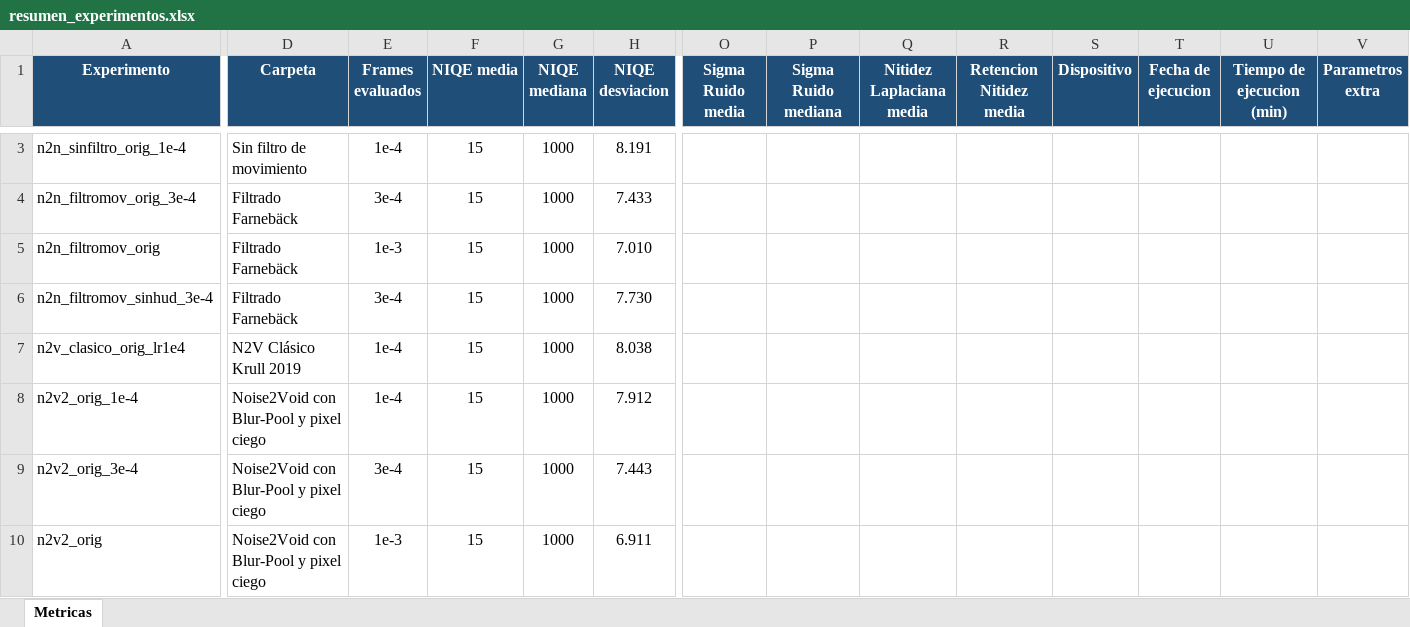
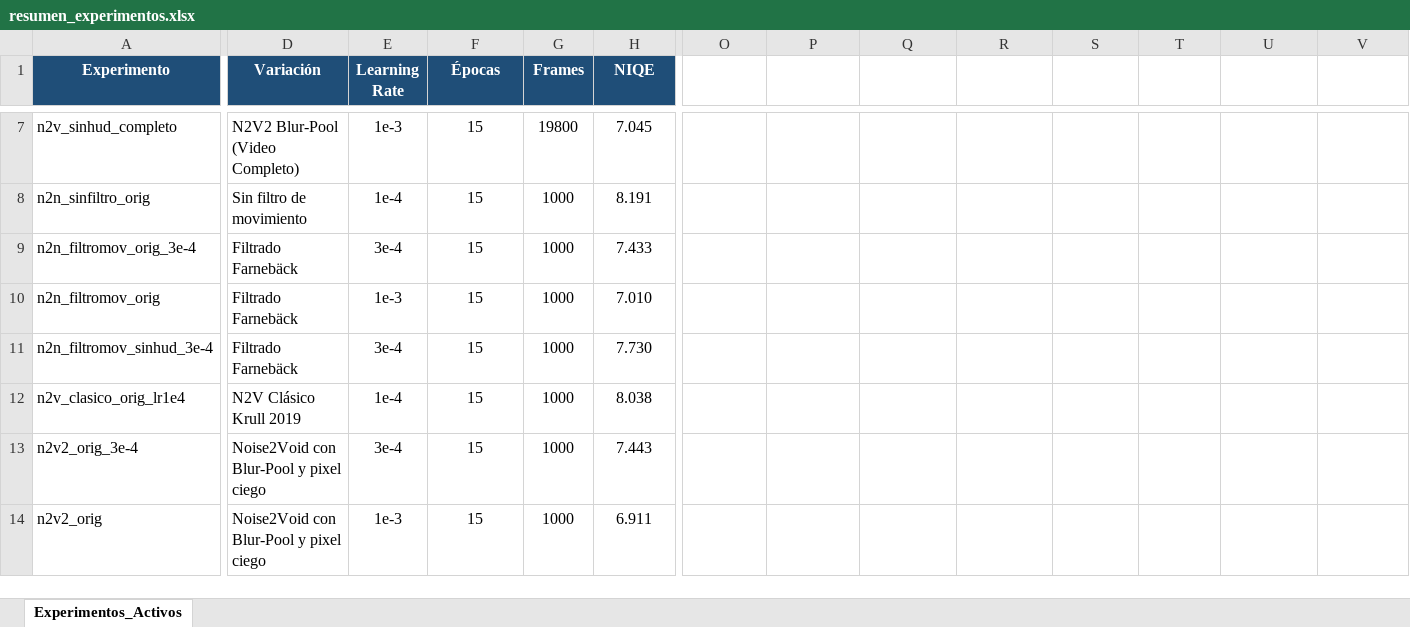
Before and after one commit to Laura-Martinez-Galindo/proyecto-FAC, an Excel workbook: videos/video1/resumen_experimentos.xlsx, sheet Experimentos_Activos, drawn as a sheet; only a part is shown, gaps mark what is left out; values as stored, in another font and other column widths than the file's, no borders; removed rows and columns are numbered as before the commit, all else as after; rows hold the shown columns only; the diff covers the shown part only; the diff names each change by its address in the sheet, - before the commit and + after, or states it on an @@ line.

```diff
--- a/videos/video1/resumen_experimentos.xlsx (sheet Experimentos_Activos)
+++ b/videos/video1/resumen_experimentos.xlsx (sheet Experimentos_Activos)
-sheet tab: Metricas
+sheet tab: Experimentos_Activos
-D1: Carpeta
+D1: Variación
-E1: Frames evaluados
+E1: Learning Rate
-F1: NIQE media
+F1: Épocas
-G1: NIQE mediana
+G1: Frames
-H1: NIQE desviacion
+H1: NIQE
-O1: Sigma Ruido media
+O1: (empty)
-O1:V1 fill: #1F4E78
+O1:V1 fill: none
-P1: Sigma Ruido mediana
+P1: (empty)
-Q1: Nitidez Laplaciana media
+Q1: (empty)
-R1: Retencion Nitidez media
+R1: (empty)
-S1: Dispositivo
+S1: (empty)
-T1: Fecha de ejecucion
+T1: (empty)
-U1: Tiempo de ejecucion (min)
+U1: (empty)
-V1: Parametros extra
+V1: (empty)
+row 7: n2v_sinhud_completo | N2V2 Blur-Pool (Video Completo) | 1e-3 | 15 | 19800 | 7.045
-A8 (Experimento): n2n_sinfiltro_orig_1e-4
+A8 (Experimento): n2n_sinfiltro_orig
-row 8: n2v2_orig_1e-4 | Noise2Void con Blur-Pool y pixel ciego | 1e-4 | 15 | 1000 | 7.912
```
Also changed, not shown: 5 added rows, 2 removed rows and 10 edited cells elsewhere in this sheet, 2 other files.
